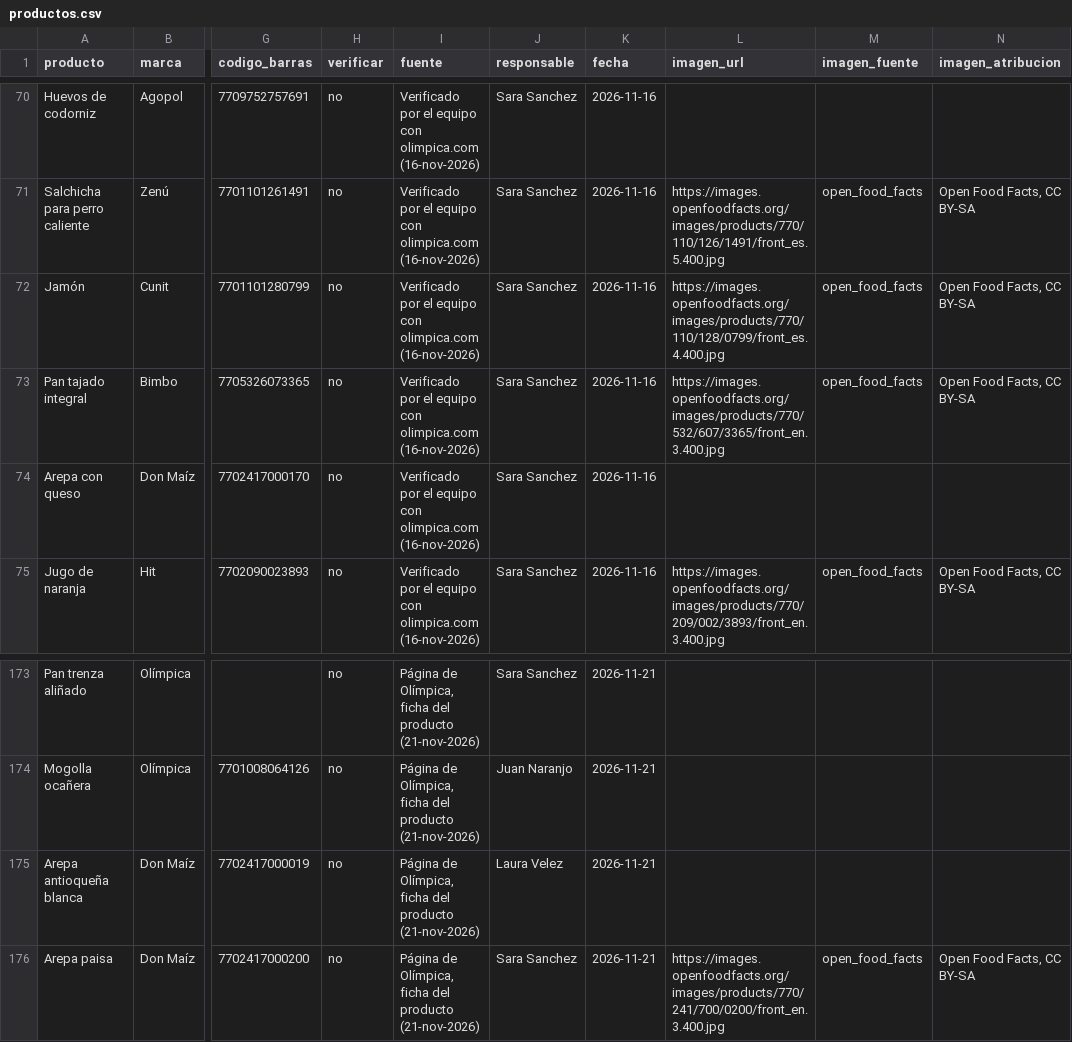
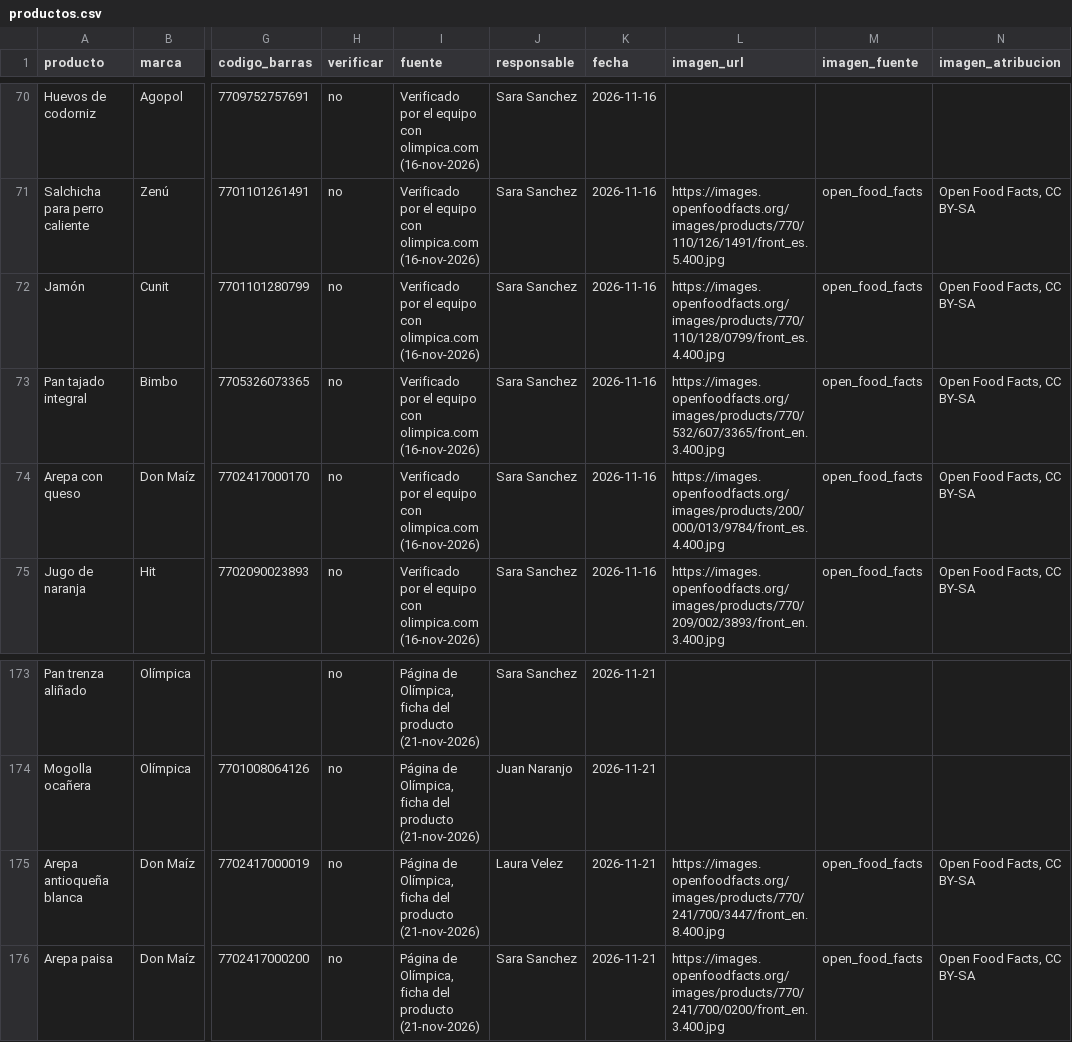
Before and after one commit to JuanJo0775/Sistema_valora_B, a CSV file: seed/productos.csv, drawn as a sheet; only a part is shown, gaps mark what is left out; the diff names each change by its address in the sheet, - before the commit and + after, or states it on an @@ line.

Commit message:
feat(semilla): fotos de Open Food Facts para las arepas Don Maíz (variantes de la misma línea)

```diff
--- a/seed/productos.csv
+++ b/seed/productos.csv
-L74 (imagen_url): (empty)
+L74 (imagen_url): https://images.openfoodfacts.org/images/products/200/000/013/9784/front_es.4.400.jpg
-M74 (imagen_fuente): (empty)
+M74 (imagen_fuente): open_food_facts
-N74 (imagen_atribucion): (empty)
+N74 (imagen_atribucion): Open Food Facts, CC BY-SA
-L175 (imagen_url): (empty)
+L175 (imagen_url): https://images.openfoodfacts.org/images/products/770/241/700/3447/front_en.8.400.jpg
-M175 (imagen_fuente): (empty)
+M175 (imagen_fuente): open_food_facts
-N175 (imagen_atribucion): (empty)
+N175 (imagen_atribucion): Open Food Facts, CC BY-SA
```
